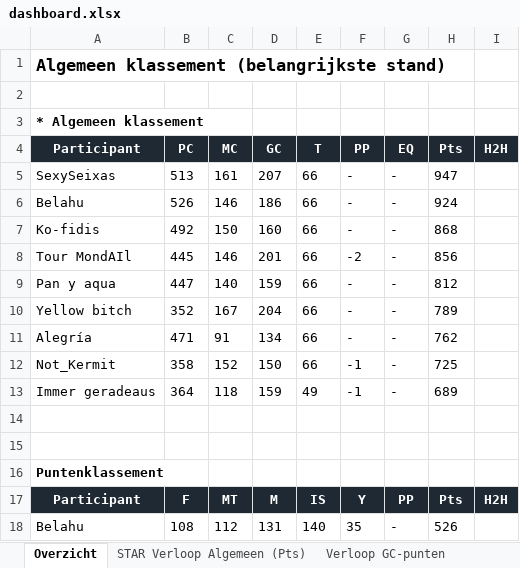
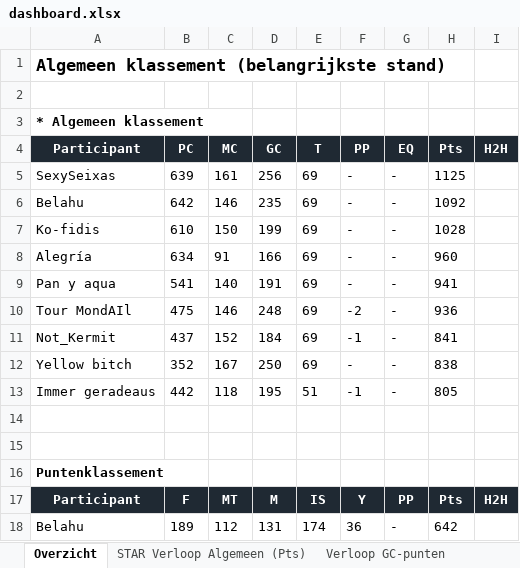
Before and after one commit to Timbrowne111/tdf-fantasy-league-2026, an Excel workbook: data/dashboard.xlsx, sheet Overzicht, drawn as a sheet; only a part is shown; values as stored, in another font and other column widths than the file's, no borders; removed rows and columns are numbered as before the commit, all else as after; the diff covers the shown part only; the diff names each change by its address in the sheet, - before the commit and + after, or states it on an @@ line.

```diff
--- a/data/dashboard.xlsx (sheet Overzicht)
+++ b/data/dashboard.xlsx (sheet Overzicht)
-B5 (PC): 513
+B5 (PC): 639
-D5 (GC): 207
+D5 (GC): 256
-E5:E7 (T): 66
+E5:E7 (T): 69
-H5 (Pts): 947
+H5 (Pts): 1125
-B6 (PC): 526
+B6 (PC): 642
-D6 (GC): 186
+D6 (GC): 235
-H6 (Pts): 924
+H6 (Pts): 1092
-B7 (PC): 492
+B7 (PC): 610
-D7 (GC): 160
+D7 (GC): 199
-H7 (Pts): 868
+H7 (Pts): 1028
-row 8: Tour MondAIl | 445 | 146 | 201 | 66 | -2 | - | 856
-row 9: Pan y aqua | 447 | 140 | 159 | 66 | - | - | 812
+row 8: Alegría | 634 | 91 | 166 | 69 | - | - | 960
+row 9: Pan y aqua | 541 | 140 | 191 | 69 | - | - | 941
+row 10: Tour MondAIl | 475 | 146 | 248 | 69 | -2 | - | 936
+row 11: Not_Kermit | 437 | 152 | 184 | 69 | -1 | - | 841
-D12 (GC): 204
+D12 (GC): 250
-E12 (T): 66
+E12 (T): 69
-H12 (Pts): 789
+H12 (Pts): 838
-row 11: Alegría | 471 | 91 | 134 | 66 | - | - | 762
-row 12: Not_Kermit | 358 | 152 | 150 | 66 | -1 | - | 725
-B13 (PC): 364
+B13 (PC): 442
-D13 (GC): 159
+D13 (GC): 195
-E13 (T): 49
+E13 (T): 51
-H13 (Pts): 689
+H13 (Pts): 805
-B18 (PC): 108
+B18 (PC): 189
-E18 (T): 140
+E18 (T): 174
-F18 (PP): 35
+F18 (PP): 36
-H18 (Pts): 526
+H18 (Pts): 642
```
Also changed, not shown: 7 added rows, 7 removed rows and 21 edited cells elsewhere in this sheet, sheet Bijzaak - renners en historie, sheet Stijgers, sheet Verloop GC-punten, sheet STAR Verloop Algemeen (Pts), sheet Verloop Puntenklassement, sheet Verloop Bergklassement, charts or pictures, 1 other file.
